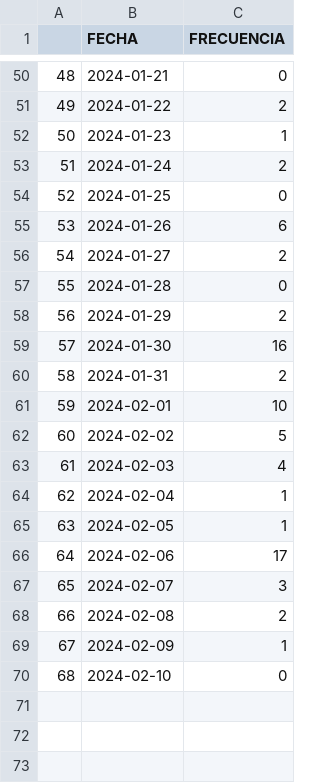
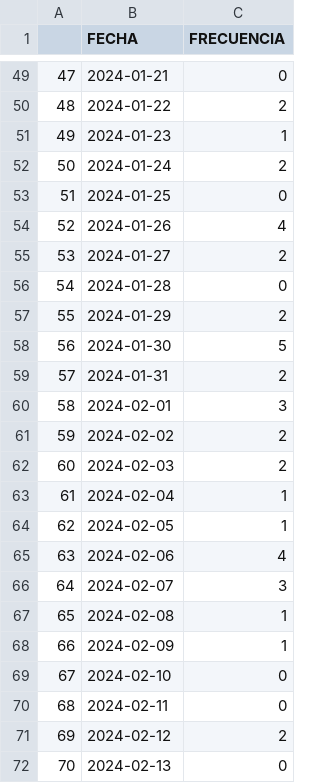
Before and after one commit to ARTURO4241/CMV_PLUS, a CSV file: FECHAS (1).csv, drawn as a sheet; only a part is shown, gaps mark what is left out; addresses are those after the commit; the diff covers the shown part only; the diff names each change by its address in the sheet, - before the commit and + after, or states it on an @@ line.

```diff
--- a/FECHAS (1).csv
+++ b/FECHAS (1).csv
@@ column A renumbered between rows 2 and 69 @@
-C54 (FRECUENCIA): 6
+C54 (FRECUENCIA): 4
-C58 (FRECUENCIA): 16
+C58 (FRECUENCIA): 5
-C60 (FRECUENCIA): 10
+C60 (FRECUENCIA): 3
-C61 (FRECUENCIA): 5
+C61 (FRECUENCIA): 2
-C62 (FRECUENCIA): 4
+C62 (FRECUENCIA): 2
-C65 (FRECUENCIA): 17
+C65 (FRECUENCIA): 4
-C67 (FRECUENCIA): 2
+C67 (FRECUENCIA): 1
+row 70: 68 | 2024-02-11 | 0
+row 71: 69 | 2024-02-12 | 2
+row 72: 70 | 2024-02-13 | 0
```
Also changed, not shown: 1 removed row and 29 edited cells elsewhere in this file, FUNEL (1).csv, 3 other files.
